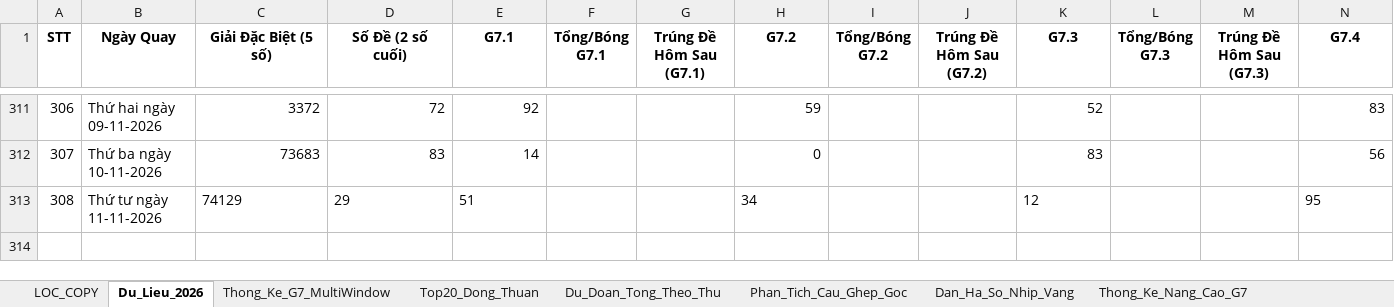
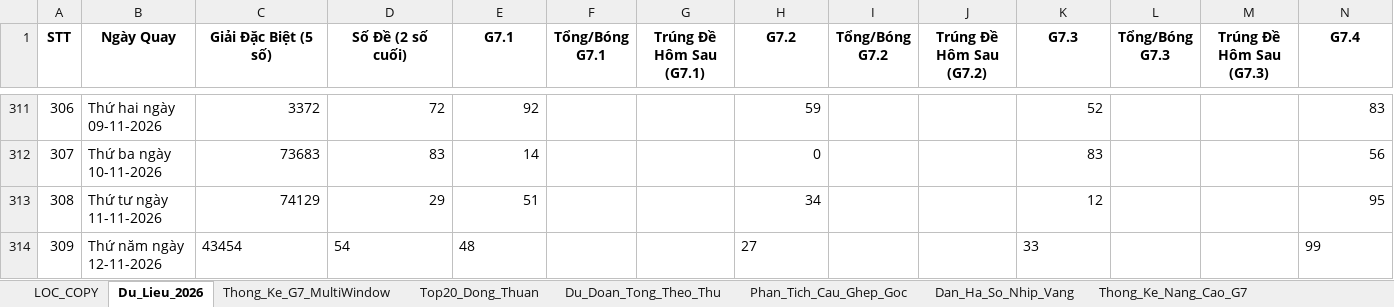
Before and after one commit to happiness2286-dot/logistic, an Excel workbook: 58_up_to_75/Thong_Ke_G7_Va_Top20_XSMB_2026.xlsx, sheet Du_Lieu_2026, drawn as a sheet; only a part is shown, gaps mark what is left out; values as stored, in another font and other column widths than the file's, no borders; rows hold the shown columns only; the diff names each change by its address in the sheet, - before the commit and + after, or states it on an @@ line.

```diff
--- a/58_up_to_75/Thong_Ke_G7_Va_Top20_XSMB_2026.xlsx (sheet Du_Lieu_2026)
+++ b/58_up_to_75/Thong_Ke_G7_Va_Top20_XSMB_2026.xlsx (sheet Du_Lieu_2026)
-C313:E313 alignment: left
+C313:E313 alignment: right
-H313 alignment: left
+H313 alignment: right
-K313 alignment: left
+K313 alignment: right
-N313 alignment: left
+N313 alignment: right
+row 314: 309 | Thứ năm ngày 12-11-2026 | 43454 | 54 | 48 |  |  | 27 |  |  | 33 |  |  | 99
```
Also changed, not shown: 5 other files.
